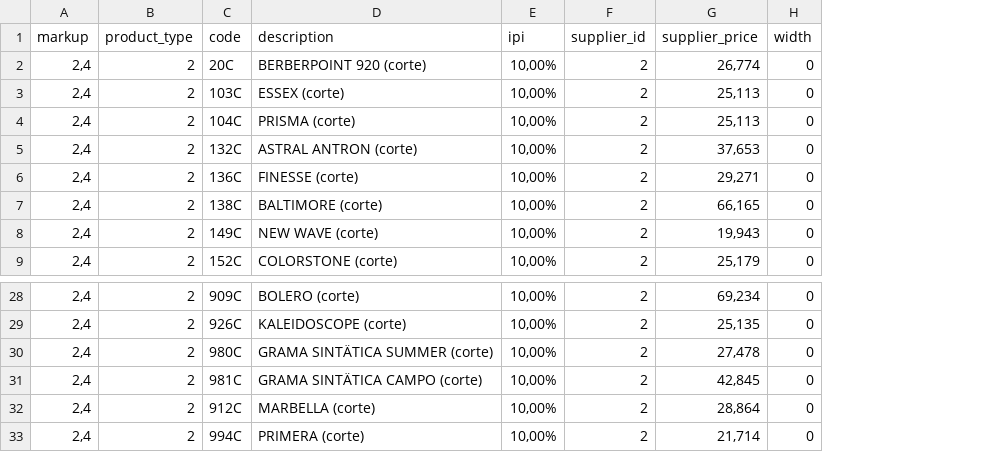
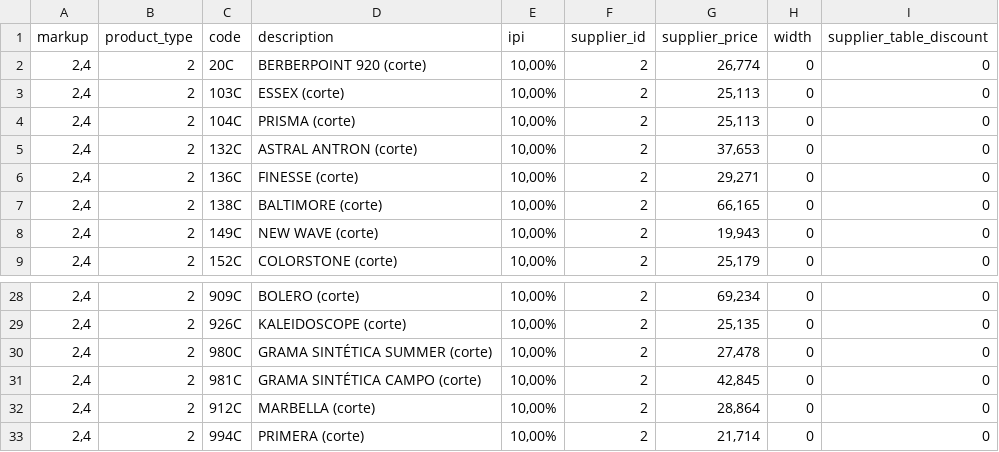
Before and after one commit to kimxoxo/baway, a CSV file: catalogos/beaulieu/import_table_beaulieu_original_corte_uft8.csv, drawn as a sheet; only a part is shown, gaps mark what is left out; the diff names each change by its address in the sheet, - before the commit and + after, or states it on an @@ line.

```diff
--- a/catalogos/beaulieu/import_table_beaulieu_original_corte_uft8.csv
+++ b/catalogos/beaulieu/import_table_beaulieu_original_corte_uft8.csv
+column I (supplier_table_discount), rows 2-9: all 0; rows 28-33: all 0
-D30 (description): GRAMA SINTÄTICA SUMMER (corte)
+D30 (description): GRAMA SINTÉTICA SUMMER (corte)
-D31 (description): GRAMA SINTÄTICA CAMPO (corte)
+D31 (description): GRAMA SINTÉTICA CAMPO (corte)
```
Also changed, not shown: catalogos/beaulieu/import_table_beaulieu_original_corte.csv, catalogos/beaulieu/import_table_beaulieu_original_rolo.csv, 5 other files.
